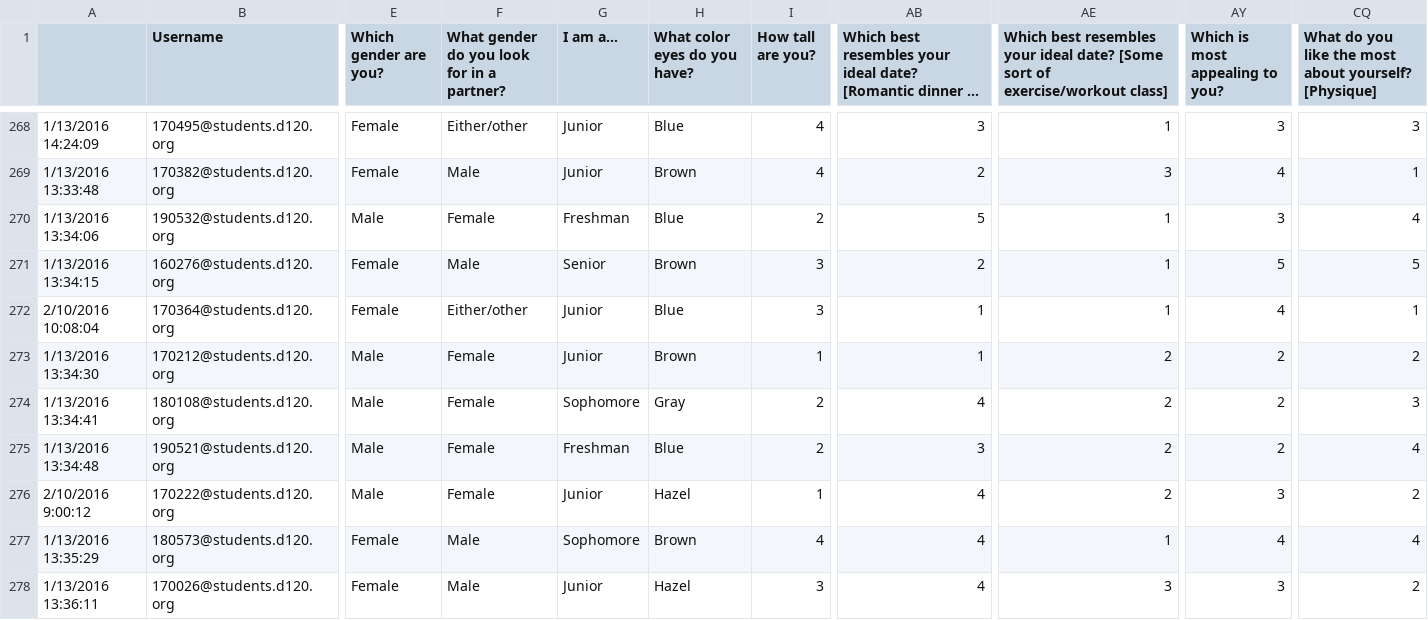
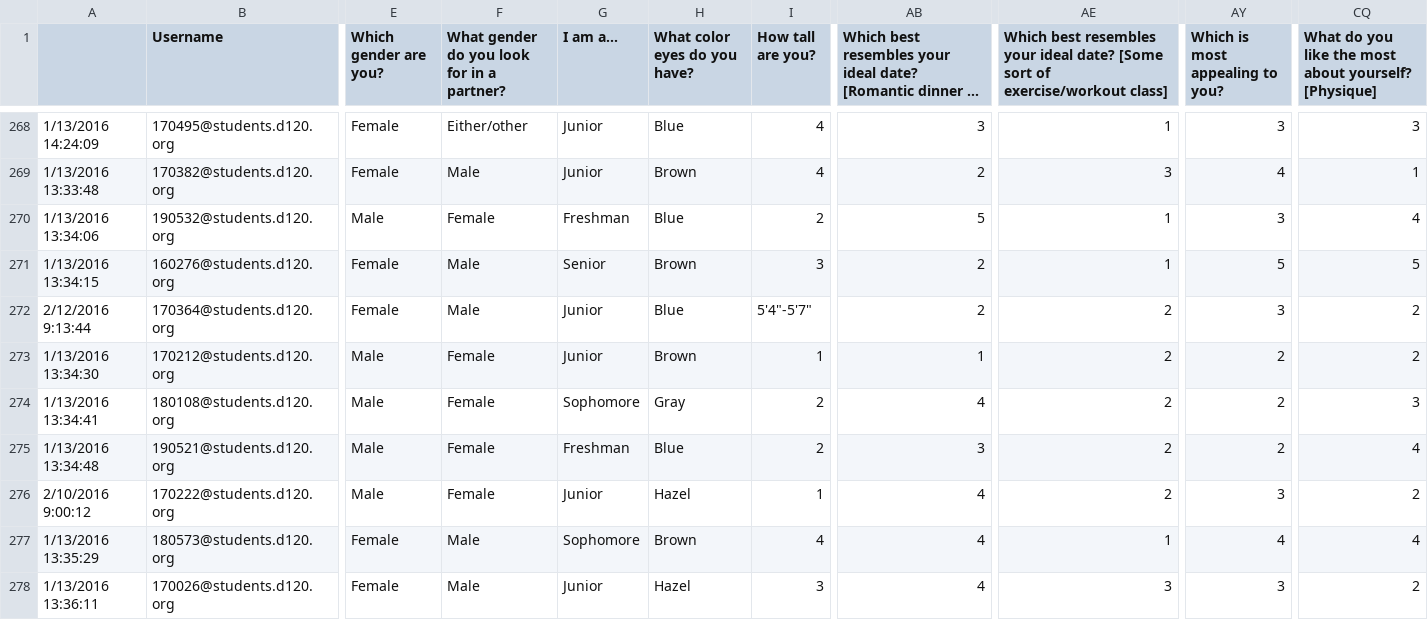
Before and after one commit to MHSByteClub/mhsbyteclub.github.io, a CSV file: matchresponses.csv, drawn as a sheet; only a part is shown, gaps mark what is left out; long unchanged cells end in …; the diff names each change by its address in the sheet, - before the commit and + after, or states it on an @@ line.

Commit message:
updated matchresponses.csv

```diff
--- a/matchresponses.csv
+++ b/matchresponses.csv
-A272: 2/10/2016 10:08:04
+A272: 2/12/2016 9:13:44
-F272: Either/other
+F272: Male
-I272 (How tall are you?): 3
+I272 (How tall are you?): 5'4"-5'7"
-AB272: 1
+AB272: 2
-AE272: 1
+AE272: 2
-AY272 (Which is most appealing to you?): 4
+AY272 (Which is most appealing to you?): 3
-CQ272: 1
+CQ272: 2
```
